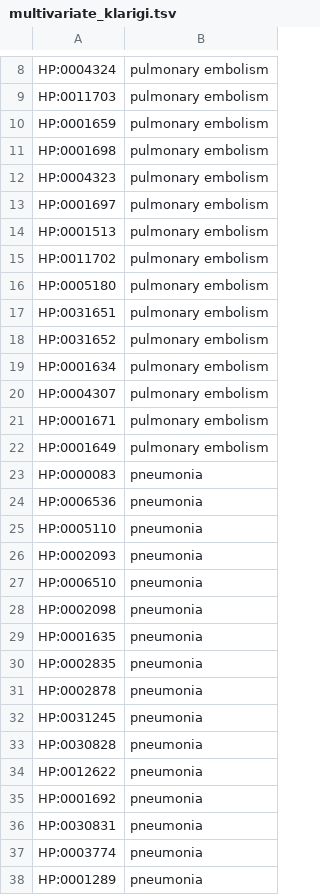
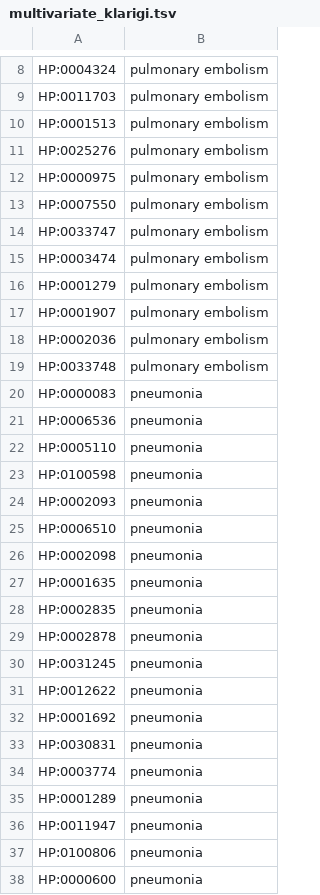
Before and after one commit to reality/klarigi_paper, a TSV file: mimic_eval/data/associations/multivariate_klarigi.tsv, drawn as a sheet; only a part is shown, gaps mark what is left out; the shorter side is filled out with more unchanged rows; the diff covers the shown part only.

```diff
--- a/mimic_eval/data/associations/multivariate_klarigi.tsv
+++ b/mimic_eval/data/associations/multivariate_klarigi.tsv
@@ -9,15 +9,12 @@ HP:0004324	pulmonary embolism
 HP:0011703	pulmonary embolism
-HP:0001659	pulmonary embolism
-HP:0001698	pulmonary embolism
-HP:0004323	pulmonary embolism
-HP:0001697	pulmonary embolism
 HP:0001513	pulmonary embolism
-HP:0011702	pulmonary embolism
-HP:0005180	pulmonary embolism
-HP:0031651	pulmonary embolism
-HP:0031652	pulmonary embolism
-HP:0001634	pulmonary embolism
-HP:0004307	pulmonary embolism
-HP:0001671	pulmonary embolism
-HP:0001649	pulmonary embolism
+HP:0025276	pulmonary embolism
+HP:0000975	pulmonary embolism
+HP:0007550	pulmonary embolism
+HP:0033747	pulmonary embolism
+HP:0003474	pulmonary embolism
+HP:0001279	pulmonary embolism
+HP:0001907	pulmonary embolism
+HP:0002036	pulmonary embolism
+HP:0033748	pulmonary embolism
 HP:0000083	pneumonia
@@ -25,2 +22,3 @@ HP:0006536	pneumonia
 HP:0005110	pneumonia
+HP:0100598	pneumonia
 HP:0002093	pneumonia
@@ -32,3 +30,2 @@ HP:0002878	pneumonia
 HP:0031245	pneumonia
-HP:0030828	pneumonia
 HP:0012622	pneumonia
```
Also changed, not shown: 5 added rows, 3 removed rows and 1 edited cell elsewhere in this file, mimic_eval/data/associations/multivariate_pe_klarigi.tsv, mimic_eval/data/associations/multivariate_pn_klarigi.tsv, 57 other files.
